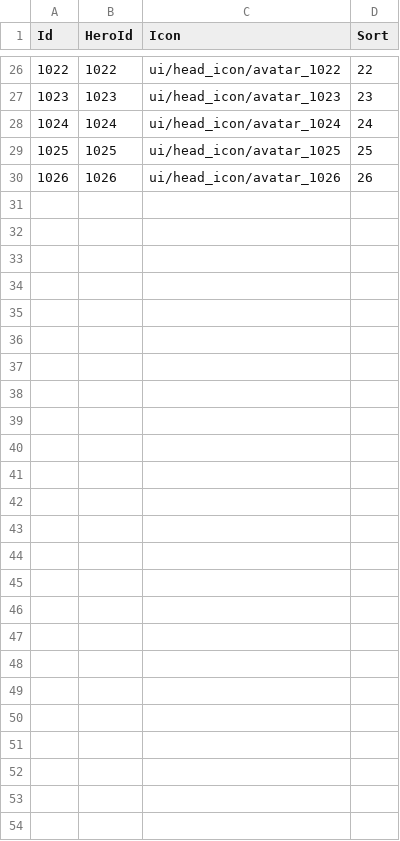
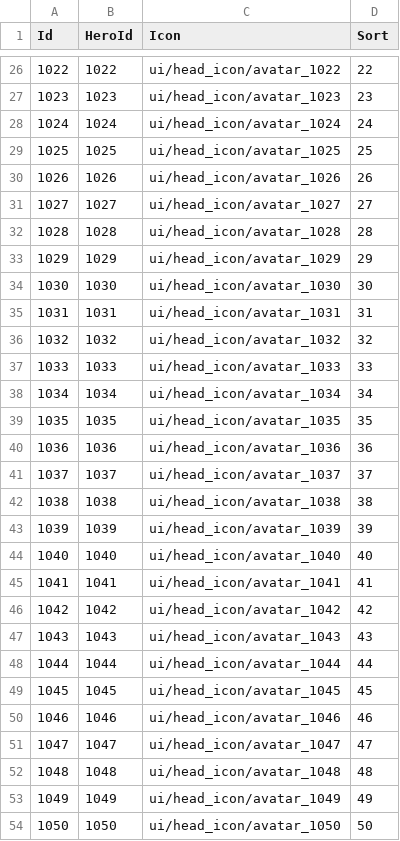
Before and after one commit to literwave/game_common, a TSV file: tsv/HeadIcon.tsv, drawn as a sheet; only a part is shown, gaps mark what is left out; the diff names each change by its address in the sheet, - before the commit and + after, or states it on an @@ line.

```diff
--- a/tsv/HeadIcon.tsv
+++ b/tsv/HeadIcon.tsv
+row 31: 1027 | 1027 | ui/head_icon/avatar_1027 | 27
+row 32: 1028 | 1028 | ui/head_icon/avatar_1028 | 28
+row 33: 1029 | 1029 | ui/head_icon/avatar_1029 | 29
+row 34: 1030 | 1030 | ui/head_icon/avatar_1030 | 30
+row 35: 1031 | 1031 | ui/head_icon/avatar_1031 | 31
+row 36: 1032 | 1032 | ui/head_icon/avatar_1032 | 32
+row 37: 1033 | 1033 | ui/head_icon/avatar_1033 | 33
+row 38: 1034 | 1034 | ui/head_icon/avatar_1034 | 34
+row 39: 1035 | 1035 | ui/head_icon/avatar_1035 | 35
+row 40: 1036 | 1036 | ui/head_icon/avatar_1036 | 36
+row 41: 1037 | 1037 | ui/head_icon/avatar_1037 | 37
+row 42: 1038 | 1038 | ui/head_icon/avatar_1038 | 38
+row 43: 1039 | 1039 | ui/head_icon/avatar_1039 | 39
+row 44: 1040 | 1040 | ui/head_icon/avatar_1040 | 40
+row 45: 1041 | 1041 | ui/head_icon/avatar_1041 | 41
+row 46: 1042 | 1042 | ui/head_icon/avatar_1042 | 42
+row 47: 1043 | 1043 | ui/head_icon/avatar_1043 | 43
+row 48: 1044 | 1044 | ui/head_icon/avatar_1044 | 44
+row 49: 1045 | 1045 | ui/head_icon/avatar_1045 | 45
+row 50: 1046 | 1046 | ui/head_icon/avatar_1046 | 46
+row 51: 1047 | 1047 | ui/head_icon/avatar_1047 | 47
+row 52: 1048 | 1048 | ui/head_icon/avatar_1048 | 48
+row 53: 1049 | 1049 | ui/head_icon/avatar_1049 | 49
+row 54: 1050 | 1050 | ui/head_icon/avatar_1050 | 50
```
Also changed, not shown: 2 other files.
